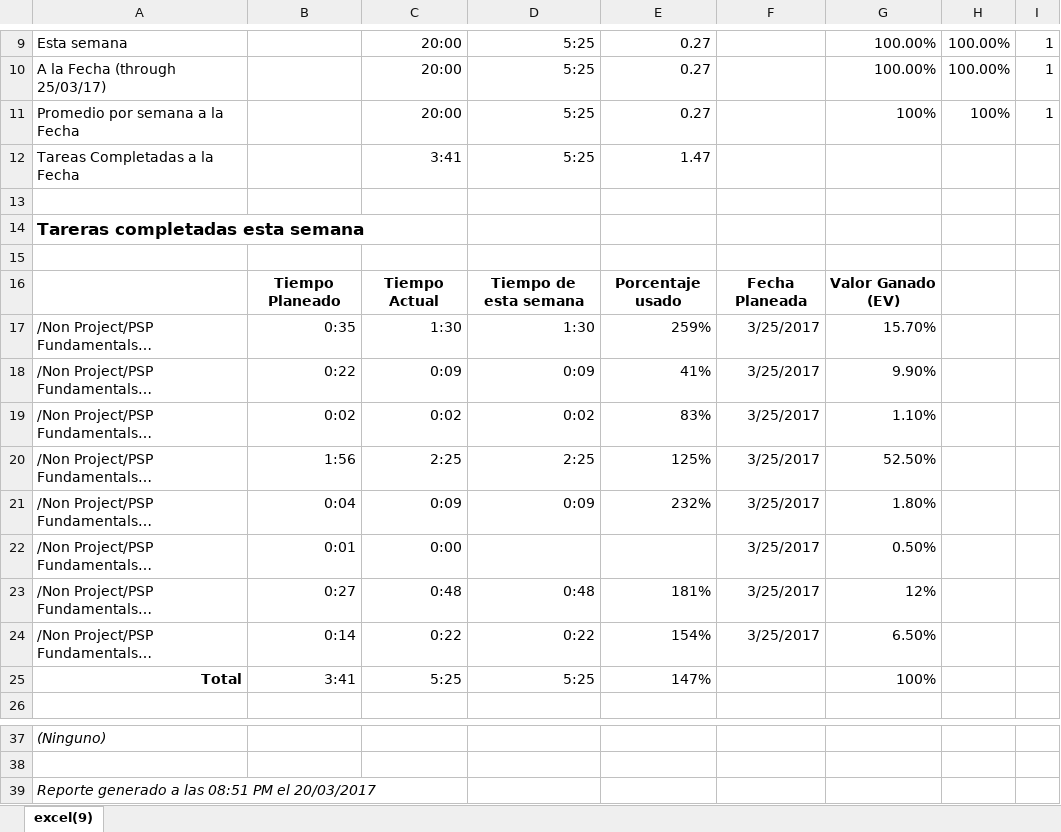
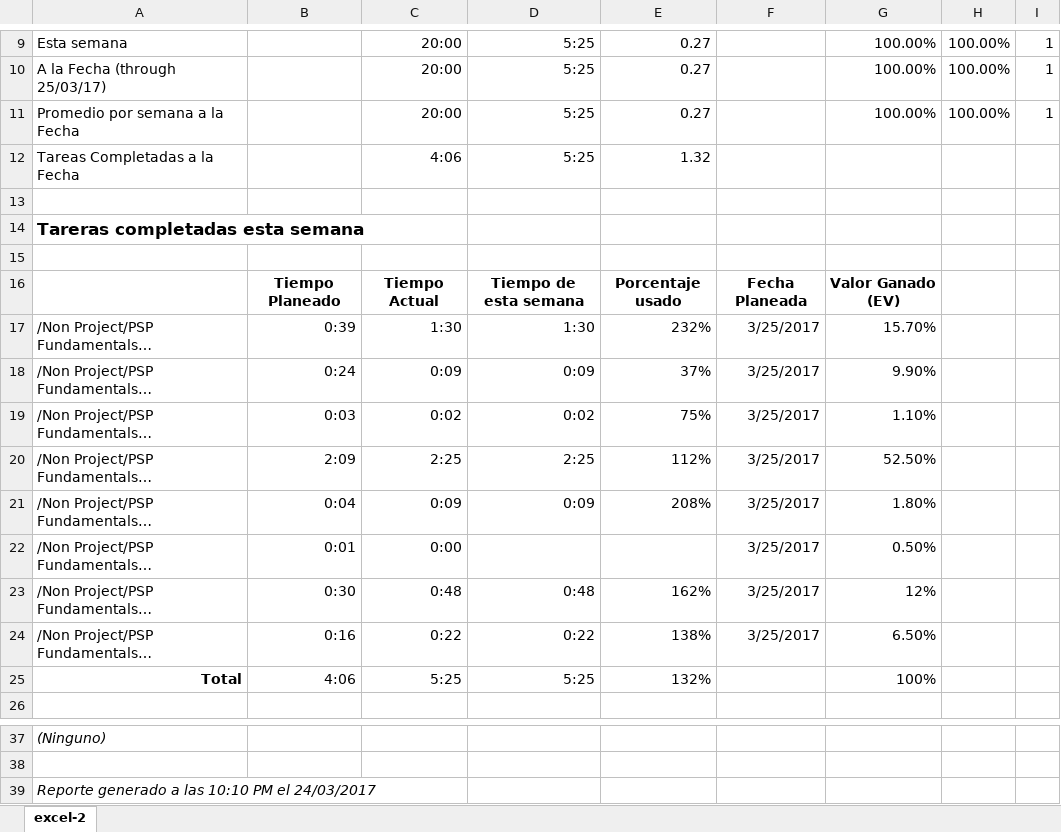
Before and after one commit to juvenalr/Tarea4PSP, an Excel workbook: psp_forms/psp_Agenda.xlsx, sheet excel-2, drawn as a sheet; only a part is shown, gaps mark what is left out; long unchanged cells end in …; values as stored, in another font and other column widths than the file's, no borders; the diff names each change by its address in the sheet, - before the commit and + after, or states it on an @@ line.

```diff
--- a/psp_forms/psp_Agenda.xlsx (sheet excel-2)
+++ b/psp_forms/psp_Agenda.xlsx (sheet excel-2)
-sheet tab: excel(9)
+sheet tab: excel-2
-G11: 100%
+G11: 100.00%
-H11: 100%
+H11: 100.00%
-C12: 3:41
+C12: 4:06
-E12: 1.47
+E12: 1.32
-B17: 0:35
+B17: 0:39
-E17: 259%
+E17: 232%
-B18: 0:22
+B18: 0:24
-E18: 41%
+E18: 37%
-B19: 0:02
+B19: 0:03
-E19: 83%
+E19: 75%
-B20: 1:56
+B20: 2:09
-E20: 125%
+E20: 112%
-E21: 232%
+E21: 208%
-B23: 0:27
+B23: 0:30
-E23: 181%
+E23: 162%
-B24: 0:14
+B24: 0:16
-E24: 154%
+E24: 138%
-B25: 3:41
+B25: 4:06
-E25: 147%
+E25: 132%
-A39: Reporte generado a las 08:51 PM el 20/03/2017
+A39: Reporte generado a las 10:10 PM el 24/03/2017
```
Also changed, not shown: psp_forms/psp_Project_planSummary.xlsx, psp_forms/psp_Size_Estimating_template.xlsx, 6 other files.
